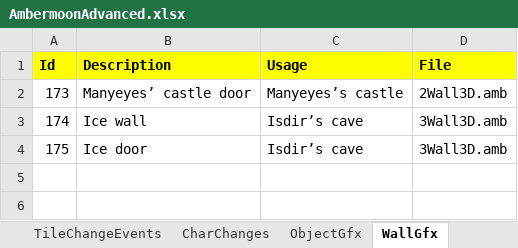
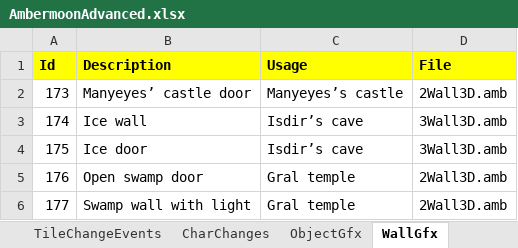
Before and after one commit to Pyrdacor/Ambermoon-Advanced, an Excel workbook: AmbermoonAdvanced.xlsx, sheet WallGfx, drawn as a sheet; values as stored, in another font and other column widths than the file's, no borders; the diff names each change by its address in the sheet, - before the commit and + after, or states it on an @@ line.

Commit message:
Worked on swamp dungeon

```diff
--- a/AmbermoonAdvanced.xlsx (sheet WallGfx)
+++ b/AmbermoonAdvanced.xlsx (sheet WallGfx)
+row 5: 176 | Open swamp door | Gral temple | 2Wall3D.amb
+row 6: 177 | Swamp wall with light | Gral temple | 2Wall3D.amb
```
Also changed, not shown: sheet Items, sheet Doors, sheet GlobalVars, 13 other files.
